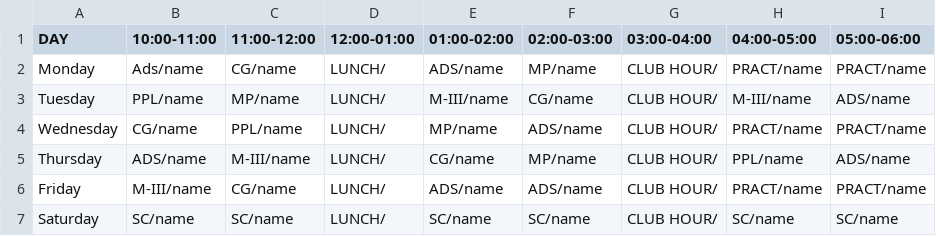
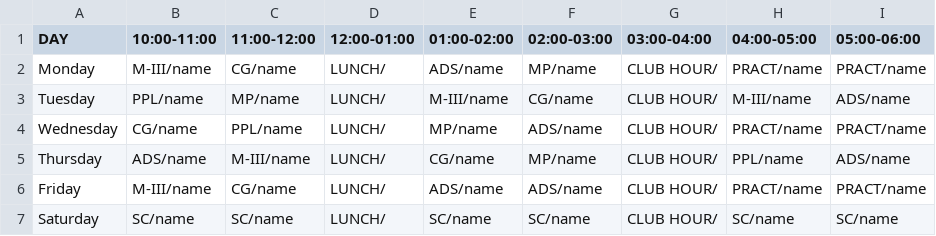
Before and after one commit to pratikpwr/TimeTable-API, a CSV file: assets/csv_files/sitrc_comp_se_b.csv, drawn as a sheet.

```diff
--- a/assets/csv_files/sitrc_comp_se_b.csv
+++ b/assets/csv_files/sitrc_comp_se_b.csv
@@ -1,3 +1,3 @@
 DAY,10:00-11:00,11:00-12:00,12:00-01:00,01:00-02:00,02:00-03:00,03:00-04:00,04:00-05:00,05:00-06:00
-Monday,Ads/name,CG/name,LUNCH/ ,ADS/name,MP/name,CLUB HOUR/ ,PRACT/name,PRACT/name
+Monday,M-III/name,CG/name,LUNCH/ ,ADS/name,MP/name,CLUB HOUR/ ,PRACT/name,PRACT/name
 Tuesday,PPL/name,MP/name,LUNCH/ ,M-III/name,CG/name,CLUB HOUR/ ,M-III/name,ADS/name
```
Also changed, not shown: 7 other files.
